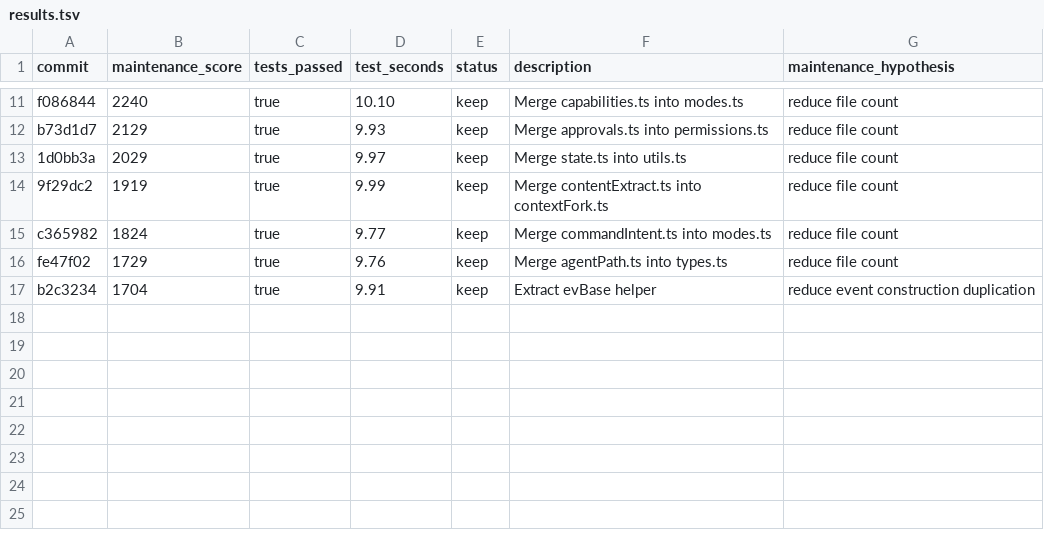
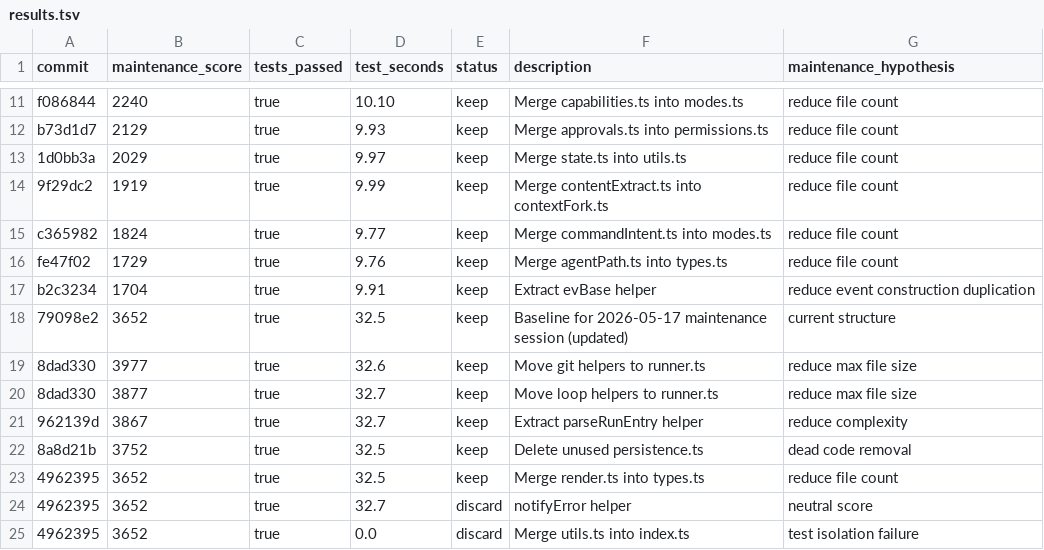
Before and after one commit to Mekann2904/mekann, a TSV file: results.tsv, drawn as a sheet; only a part is shown, gaps mark what is left out.

```diff
--- a/results.tsv
+++ b/results.tsv
@@ -17 +17,9 @@ fe47f02	1729	true	9.76	keep	Merge agentPath.ts into types.ts	reduce file count
 b2c3234	1704	true	9.91	keep	Extract evBase helper	reduce event construction duplication
+79098e2	3652	true	32.5	keep	Baseline for 2026-05-17 maintenance session (updated)	current structure
+8dad330	3977	true	32.6	keep	Move git helpers to runner.ts	reduce max file size
+8dad330	3877	true	32.7	keep	Move loop helpers to runner.ts	reduce max file size
+962139d	3867	true	32.7	keep	Extract parseRunEntry helper	reduce complexity
+8a8d21b	3752	true	32.5	keep	Delete unused persistence.ts	dead code removal
+4962395	3652	true	32.5	keep	Merge render.ts into types.ts	reduce file count
+4962395	3652	true	32.7	discard	notifyError helper	neutral score
+4962395	3652	true	0.0	discard	Merge utils.ts into index.ts	test isolation failure
```
Also changed, not shown: 3 other files.
